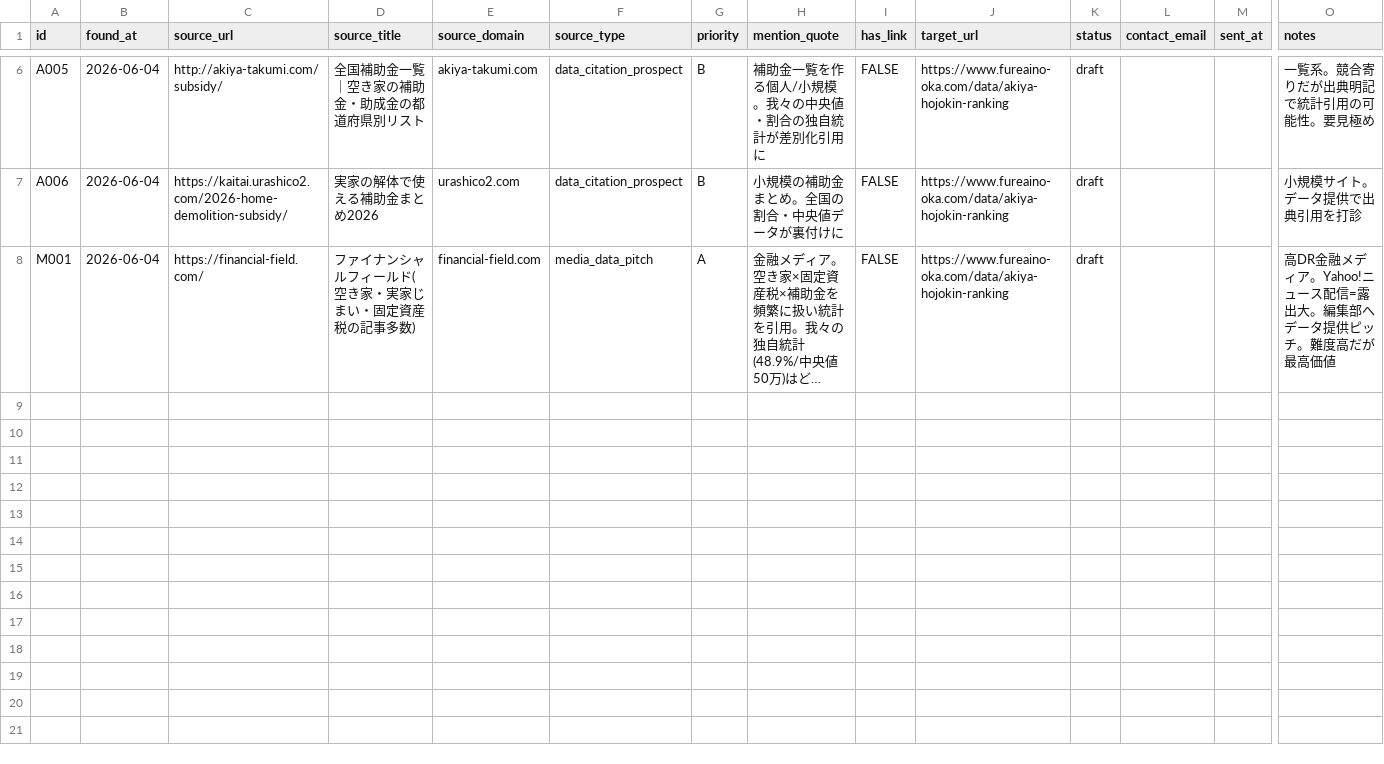
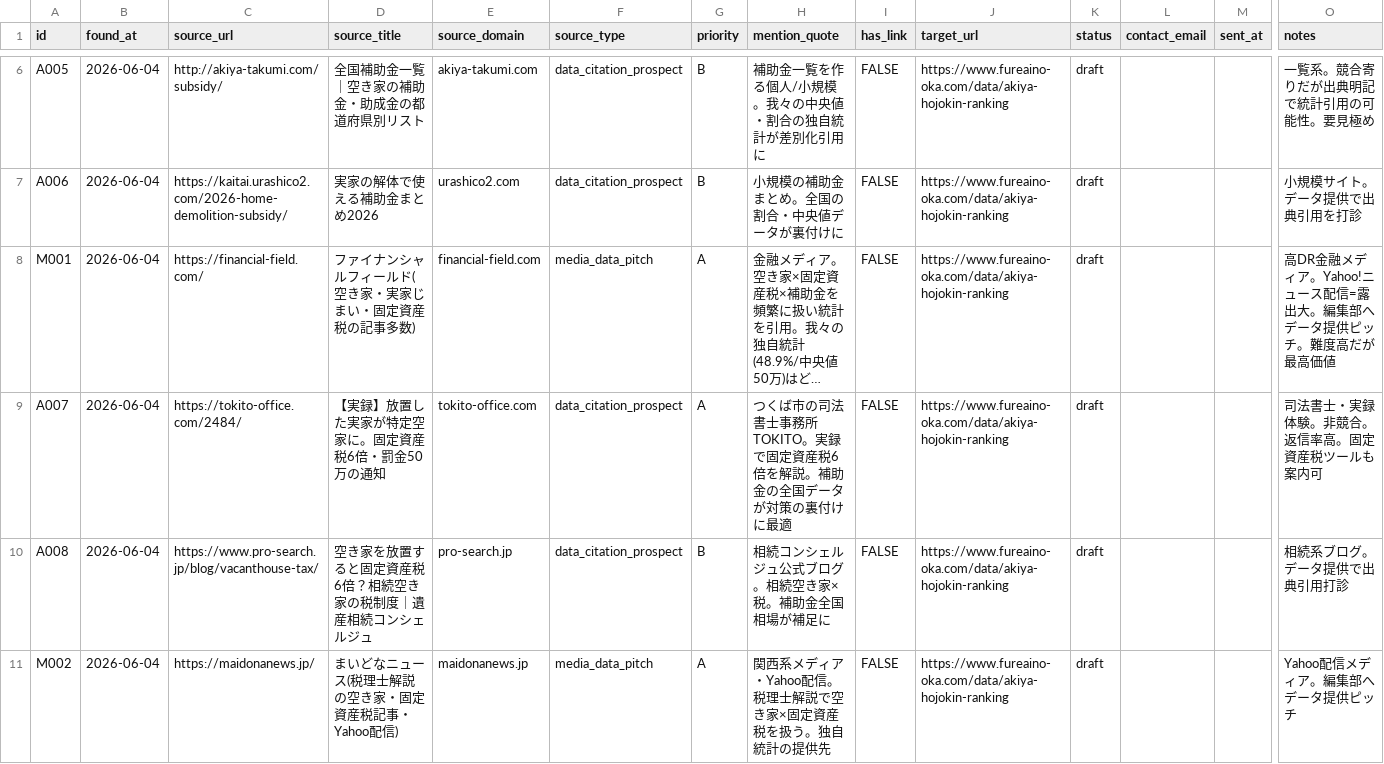
Before and after one commit to kbrysk/fureaino-oka, a CSV file: content/pipeline/outreach.csv, drawn as a sheet; only a part is shown, gaps mark what is left out; long unchanged cells end in …; rows hold the shown columns only; the diff names each change by its address in the sheet, - before the commit and + after, or states it on an @@ line.

```diff
--- a/content/pipeline/outreach.csv
+++ b/content/pipeline/outreach.csv
+row 9: A007 | 2026-06-04 | https://tokito-office.com/2484/ | 【実録】放置した実家が特定空家に。固定資産税6倍・罰金50万の通知 | tokito-office.com | data_citation_prospect | A | つくば市の司法書士事務所TOKITO。実録で固定資産税6倍を解説。補助金の全国データが対策の裏付けに最適 | FALSE | https://www.fureaino-oka.com/data/akiya-hojokin-ranking | draft |  |  | 司法書士・実録体験。非競合。返信率高。固定資産税ツールも案内可
+row 10: A008 | 2026-06-04 | https://www.pro-search.jp/blog/vacanthouse-tax/ | 空き家を放置すると固定資産税6倍？相続空き家の税制度｜遺産相続コンシェルジュ | pro-search.jp | data_citation_prospect | B | 相続コンシェルジュ公式ブログ。相続空き家×税。補助金全国相場が補足に | FALSE | https://www.fureaino-oka.com/data/akiya-hojokin-ranking | draft |  |  | 相続系ブログ。データ提供で出典引用打診
+row 11: M002 | 2026-06-04 | https://maidonanews.jp/ | まいどなニュース(税理士解説の空き家・固定資産税記事・Yahoo配信) | maidonanews.jp | media_data_pitch | A | 関西系メディア・Yahoo配信。税理士解説で空き家×固定資産税を扱う。独自統計の提供先 | FALSE | https://www.fureaino-oka.com/data/akiya-hojokin-ranking | draft |  |  | Yahoo配信メディア。編集部へデータ提供ピッチ
```
Also changed, not shown: 5 other files.
